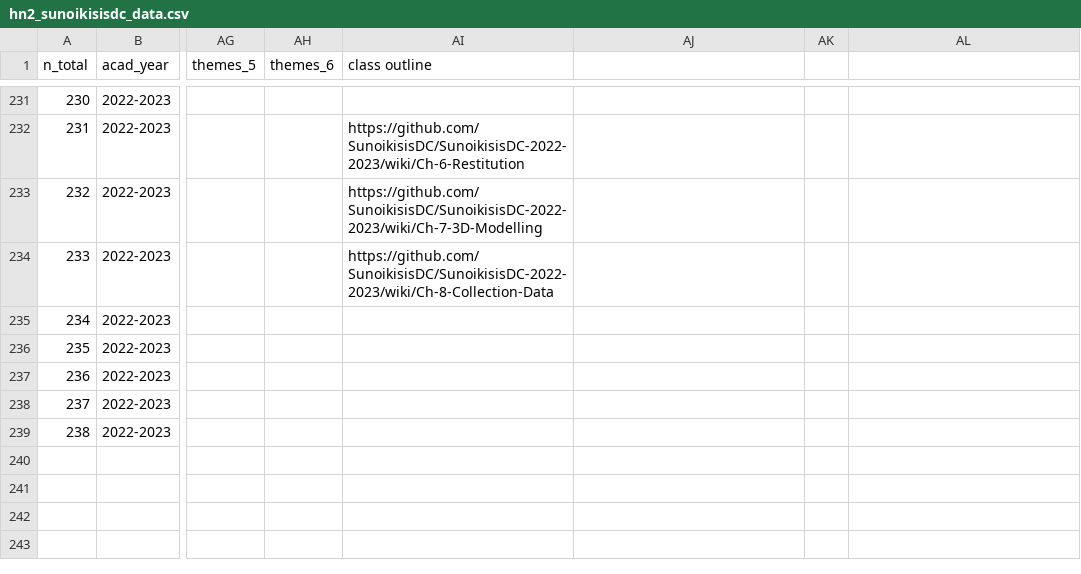
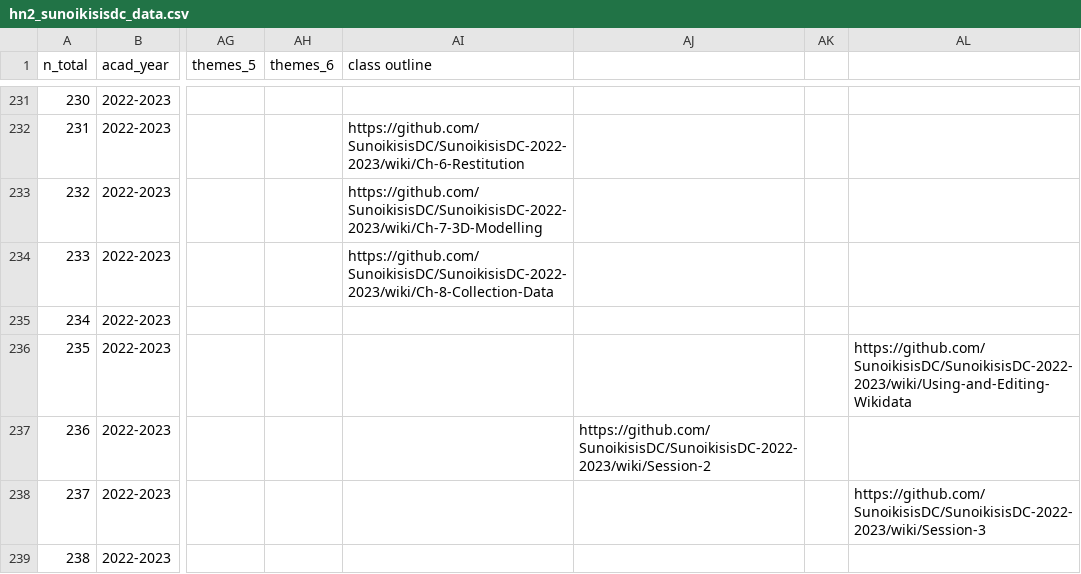
Before and after one commit to classnum/hn2_sunoikisisdc, a CSV file: hn2_sunoikisisdc_data.csv, drawn as a sheet; only a part is shown, gaps mark what is left out; the diff names each change by its address in the sheet, - before the commit and + after, or states it on an @@ line.

Commit message:
Update hn2_sunoikisisdc_data.csv

```diff
--- a/hn2_sunoikisisdc_data.csv
+++ b/hn2_sunoikisisdc_data.csv
-AL236: (empty)
+AL236: https://github.com/SunoikisisDC/SunoikisisDC-2022-2023/wiki/Using-and-Editing-Wikidata
-AJ237: (empty)
+AJ237: https://github.com/SunoikisisDC/SunoikisisDC-2022-2023/wiki/Session-2
-AL238: (empty)
+AL238: https://github.com/SunoikisisDC/SunoikisisDC-2022-2023/wiki/Session-3
```
